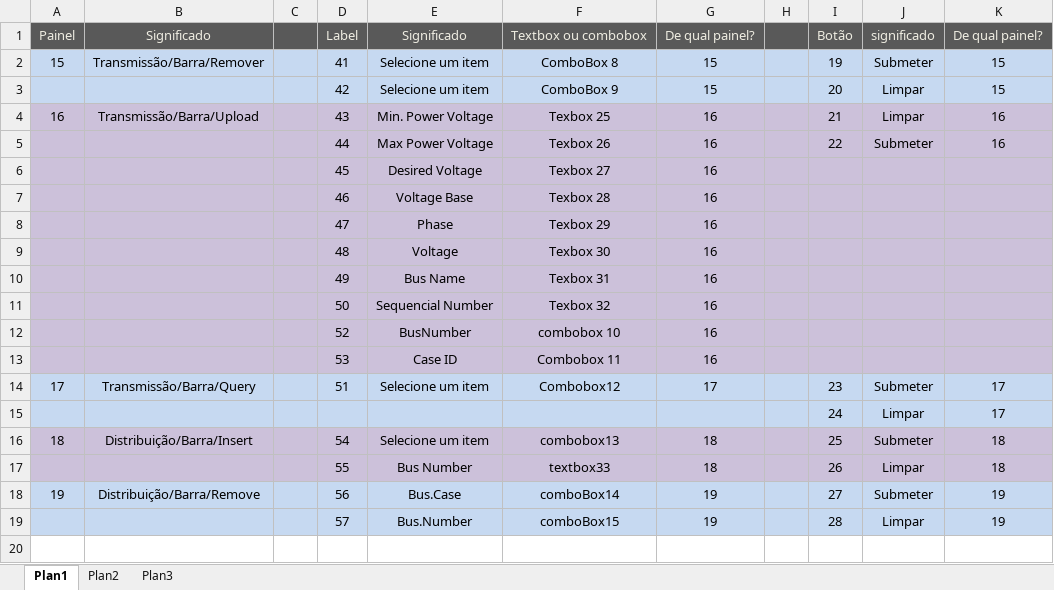
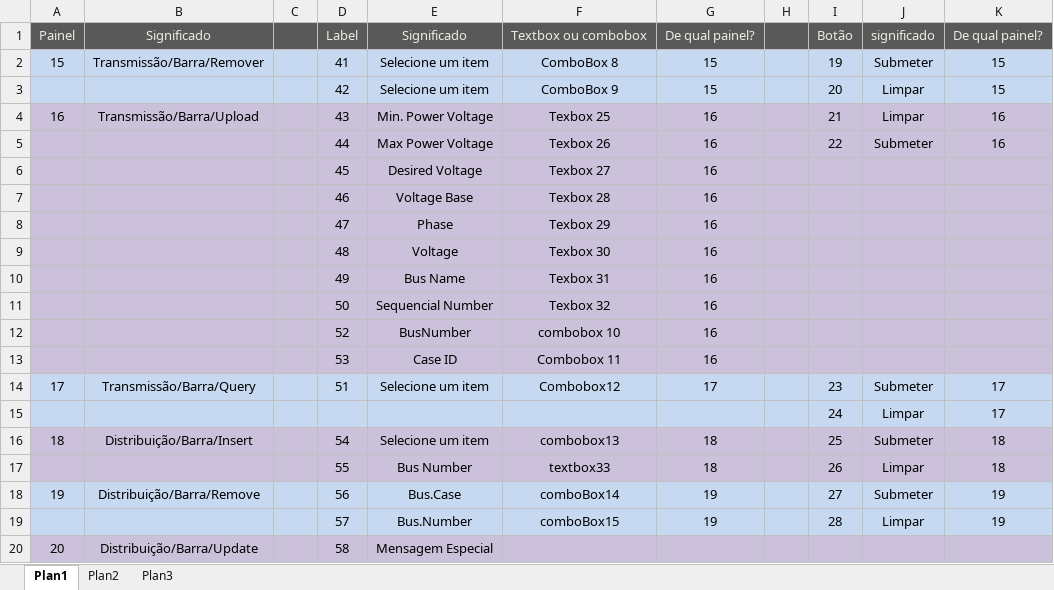
Before and after one commit to IgorMirandola/Sistema-Banco-Igor, an Excel workbook: WindowsApplication1/Significado das labels.xlsx, sheet Plan1, drawn as a sheet; values as stored, in another font and other column widths than the file's, no borders; the diff names each change by its address in the sheet, - before the commit and + after, or states it on an @@ line.

```diff
--- a/WindowsApplication1/Significado das labels.xlsx (sheet Plan1)
+++ b/WindowsApplication1/Significado das labels.xlsx (sheet Plan1)
+row 20: 20 | Distribuição/Barra/Update |  | 58 | Mensagem Especial
```
Also changed, not shown: 9 other files.
